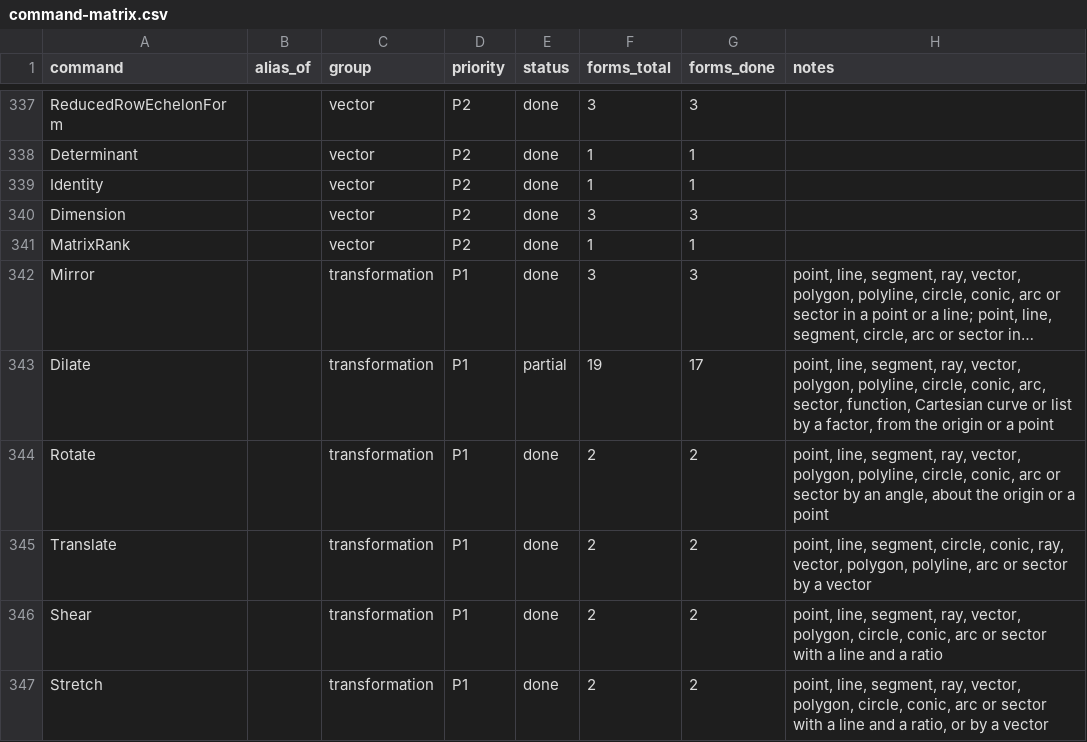
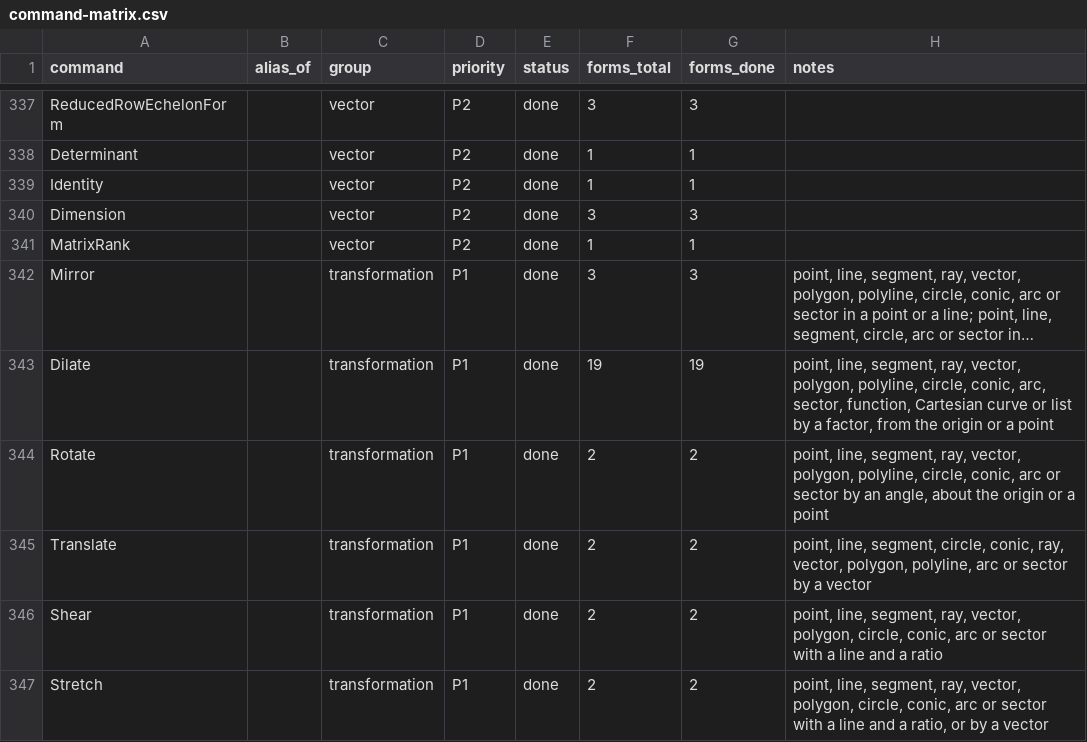
Before and after one commit to jash90/geokernel, a CSV file: docs/command-matrix.csv, drawn as a sheet; only a part is shown, gaps mark what is left out; long unchanged cells end in …; the diff names each change by its address in the sheet, - before the commit and + after, or states it on an @@ line.

```diff
--- a/docs/command-matrix.csv
+++ b/docs/command-matrix.csv
-E343 (status): partial
+E343 (status): done
-G343 (forms_done): 17
+G343 (forms_done): 19
```
Also changed, not shown: 10 other files.
